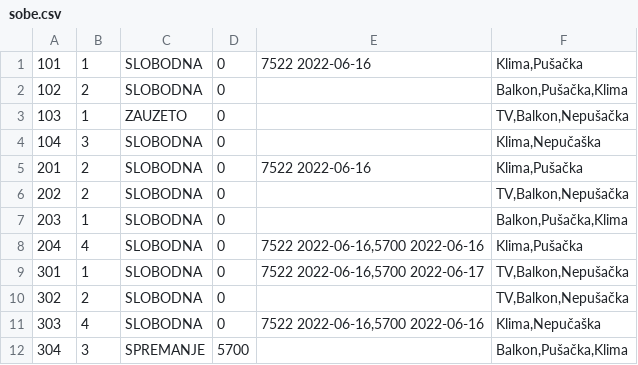
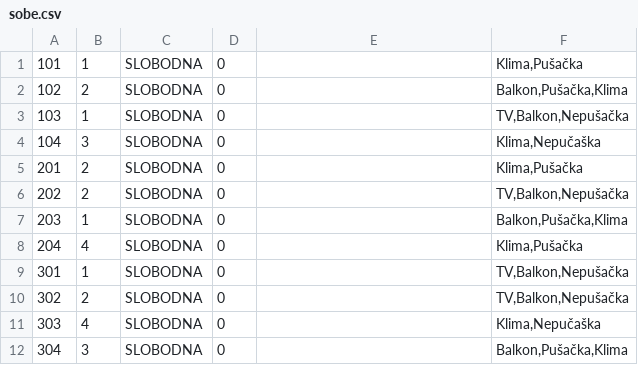
Before and after one commit to Olivera2708/Java-Swing-Hotel, a CSV file: data/sobe.csv, drawn as a sheet.

```diff
--- a/data/sobe.csv
+++ b/data/sobe.csv
@@ -1,12 +1,12 @@
-101;1;SLOBODNA;0;7522 2022-06-16;Klima,Pušačka
+101;1;SLOBODNA;0;;Klima,Pušačka
 102;2;SLOBODNA;0;;Balkon,Pušačka,Klima
-103;1;ZAUZETO;0;;TV,Balkon,Nepušačka
+103;1;SLOBODNA;0;;TV,Balkon,Nepušačka
 104;3;SLOBODNA;0;;Klima,Nepučaška
-201;2;SLOBODNA;0;7522 2022-06-16;Klima,Pušačka
+201;2;SLOBODNA;0;;Klima,Pušačka
 202;2;SLOBODNA;0;;TV,Balkon,Nepušačka
 203;1;SLOBODNA;0;;Balkon,Pušačka,Klima
-204;4;SLOBODNA;0;7522 2022-06-16,5700 2022-06-16;Klima,Pušačka
-301;1;SLOBODNA;0;7522 2022-06-16,5700 2022-06-17;TV,Balkon,Nepušačka
+204;4;SLOBODNA;0;;Klima,Pušačka
+301;1;SLOBODNA;0;;TV,Balkon,Nepušačka
 302;2;SLOBODNA;0;;TV,Balkon,Nepušačka
-303;4;SLOBODNA;0;7522 2022-06-16,5700 2022-06-16;Klima,Nepučaška
-304;3;SPREMANJE;5700;;Balkon,Pušačka,Klima
+303;4;SLOBODNA;0;;Klima,Nepučaška
+304;3;SLOBODNA;0;;Balkon,Pušačka,Klima
```
Also changed, not shown: data/rezervacije.csv, 24 other files.
